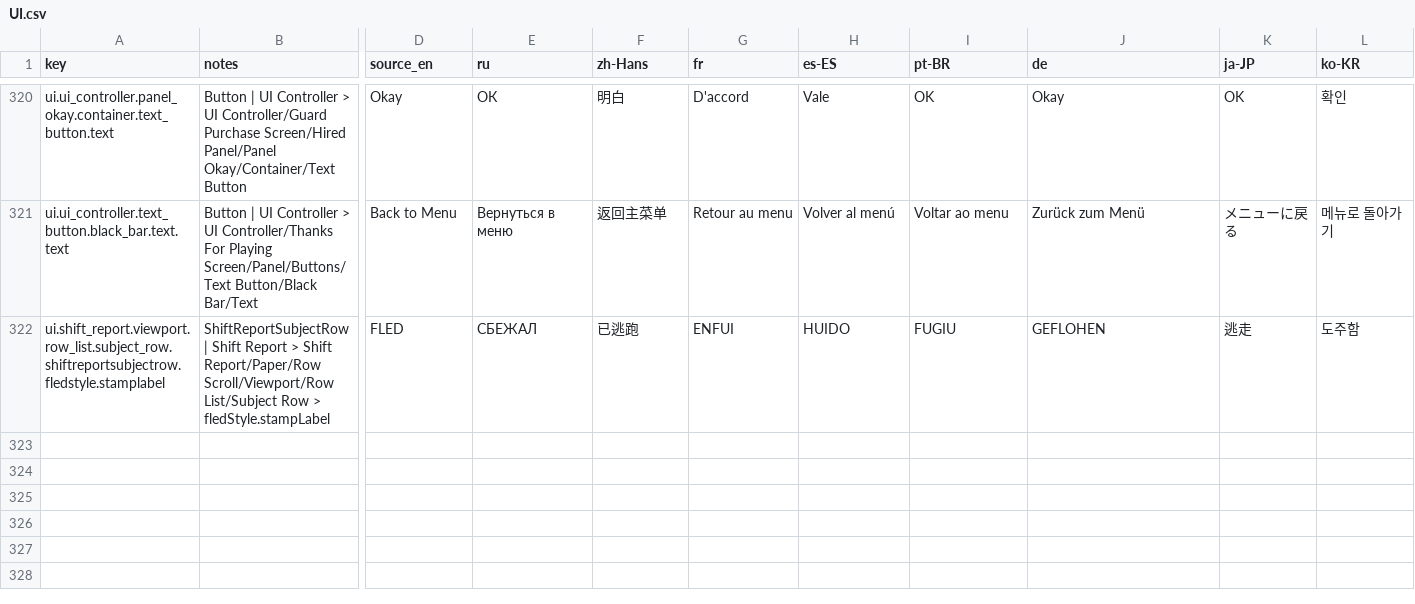
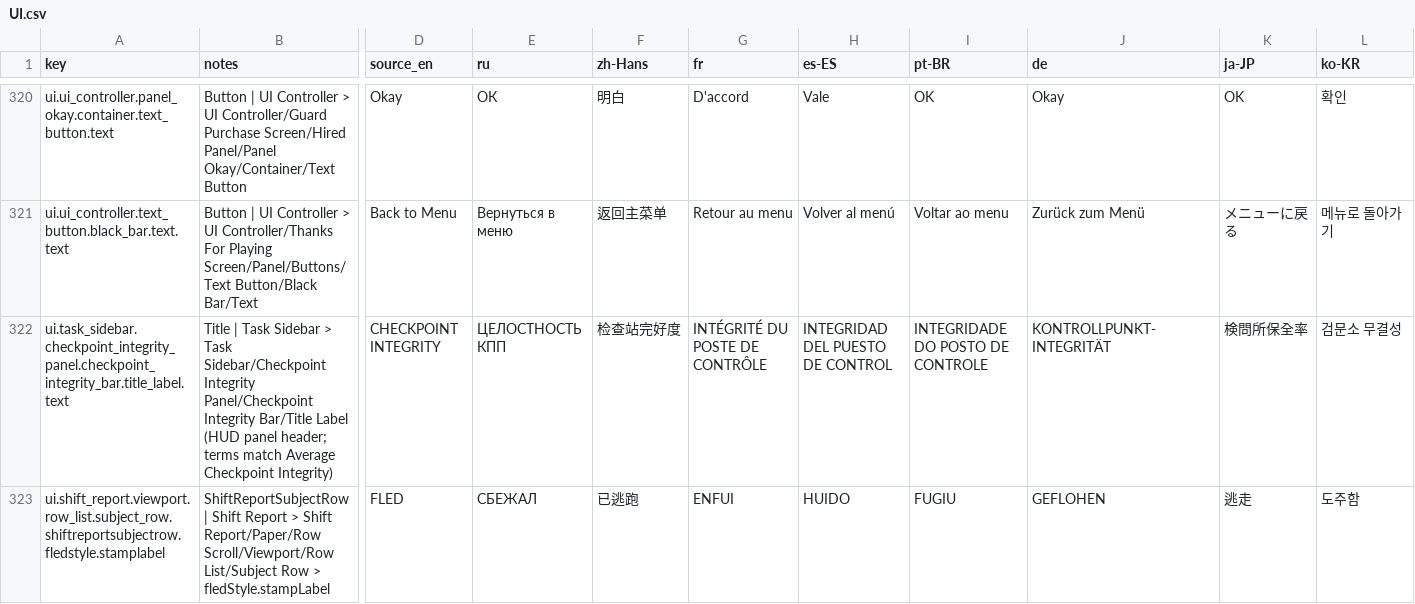
Before and after one commit to jason-ario/GoodCopBadCopUnity, a CSV file: Assets/_GoodCopBadCop/Localization/Sheets/UI.csv, drawn as a sheet; only a part is shown, gaps mark what is left out; rows hold the shown columns only; the diff names each change by its address in the sheet, - before the commit and + after, or states it on an @@ line.

```diff
--- a/Assets/_GoodCopBadCop/Localization/Sheets/UI.csv
+++ b/Assets/_GoodCopBadCop/Localization/Sheets/UI.csv
+row 322: ui.task_sidebar.checkpoint_integrity_panel.checkpoint_integrity_bar.title_label.text | Title | Task Sidebar > Task Sidebar/Checkpoint Integrity Panel/Checkpoint Integrity Bar/Title Label (HUD panel header; terms match Average Checkpoint Integrity) | CHECKPOINT INTEGRITY | ЦЕЛОСТНОСТЬ КПП | 检查站完好度 | INTÉGRITÉ DU POSTE DE CONTRÔLE | INTEGRIDAD DEL PUESTO DE CONTROL | INTEGRIDADE DO POSTO DE CONTROLE | KONTROLLPUNKT-INTEGRITÄT | 検問所保全率 | 검문소 무결성
```
Also changed, not shown: Assets/_GoodCopBadCop/Localization/Sheets/Code.csv, 57 other files.
